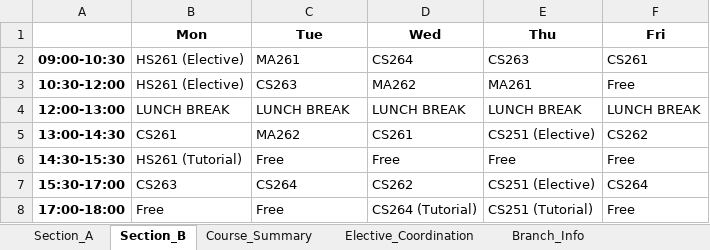
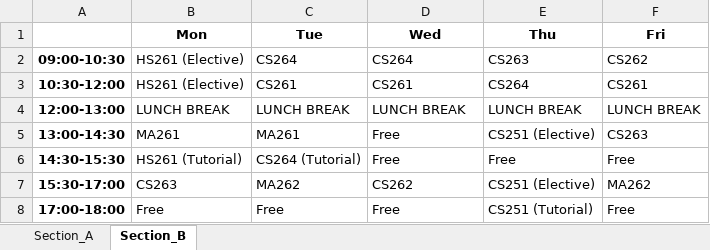
Before and after one commit to rishita7558/timetable-generator-Logic-Beyond, an Excel workbook: backend/output_timetables/sem3_CSE_timetable.xlsx, sheet Section_B, drawn as a sheet; values as stored, in another font and other column widths than the file's, no borders; the diff names each change by its address in the sheet, - before the commit and + after, or states it on an @@ line.

```diff
--- a/backend/output_timetables/sem3_CSE_timetable.xlsx (sheet Section_B)
+++ b/backend/output_timetables/sem3_CSE_timetable.xlsx (sheet Section_B)
-sheet tab: Course_Summary
-sheet tab: Elective_Coordination
-sheet tab: Branch_Info
-C2 (Tue): MA261
+C2 (Tue): CS264
-F2 (Fri): CS261
+F2 (Fri): CS262
-C3 (Tue): CS263
+C3 (Tue): CS261
-D3 (Wed): MA262
+D3 (Wed): CS261
-E3 (Thu): MA261
+E3 (Thu): CS264
-F3 (Fri): Free
+F3 (Fri): CS261
-B5 (Mon): CS261
+B5 (Mon): MA261
-C5 (Tue): MA262
+C5 (Tue): MA261
-D5 (Wed): CS261
+D5 (Wed): Free
-F5 (Fri): CS262
+F5 (Fri): CS263
-C6 (Tue): Free
+C6 (Tue): CS264 (Tutorial)
-C7 (Tue): CS264
+C7 (Tue): MA262
-F7 (Fri): CS264
+F7 (Fri): MA262
-D8 (Wed): CS264 (Tutorial)
+D8 (Wed): Free
```
Also changed, not shown: sheet Section_A, backend/output_timetables/sem3_DSAI_timetable.xlsx, backend/output_timetables/sem3_ECE_timetable.xlsx, 13 other files.
